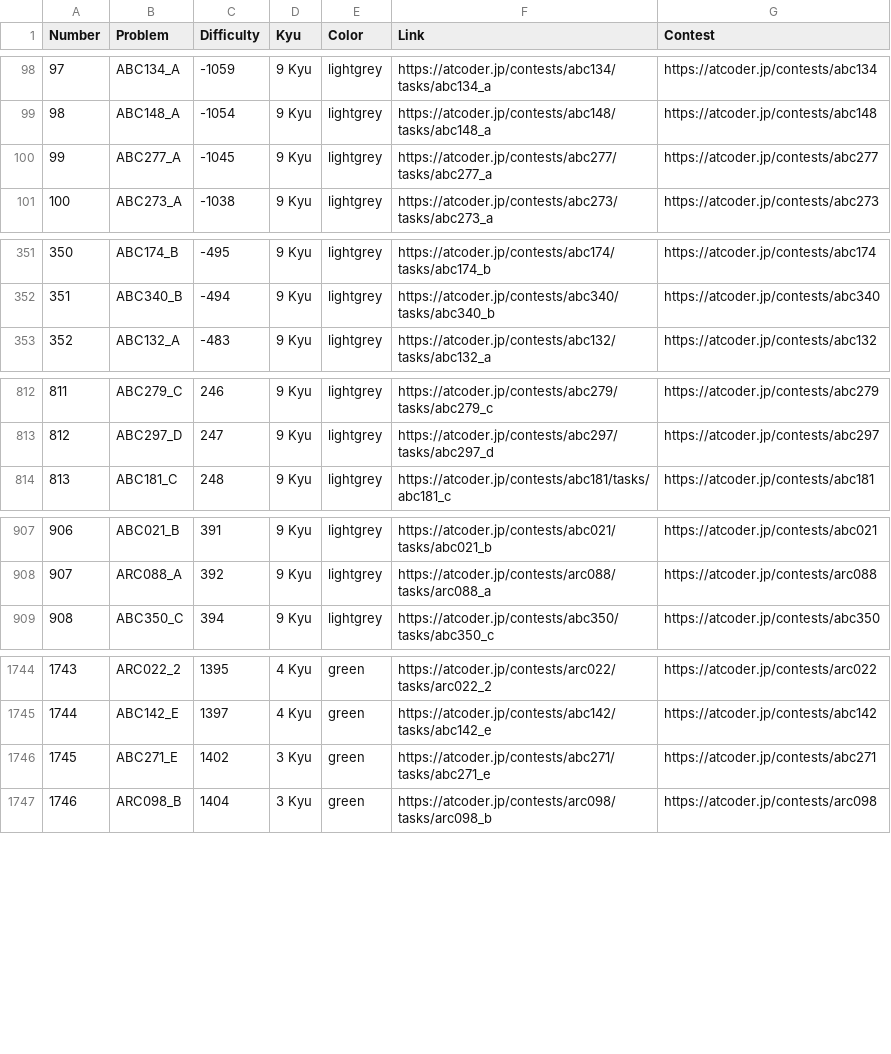
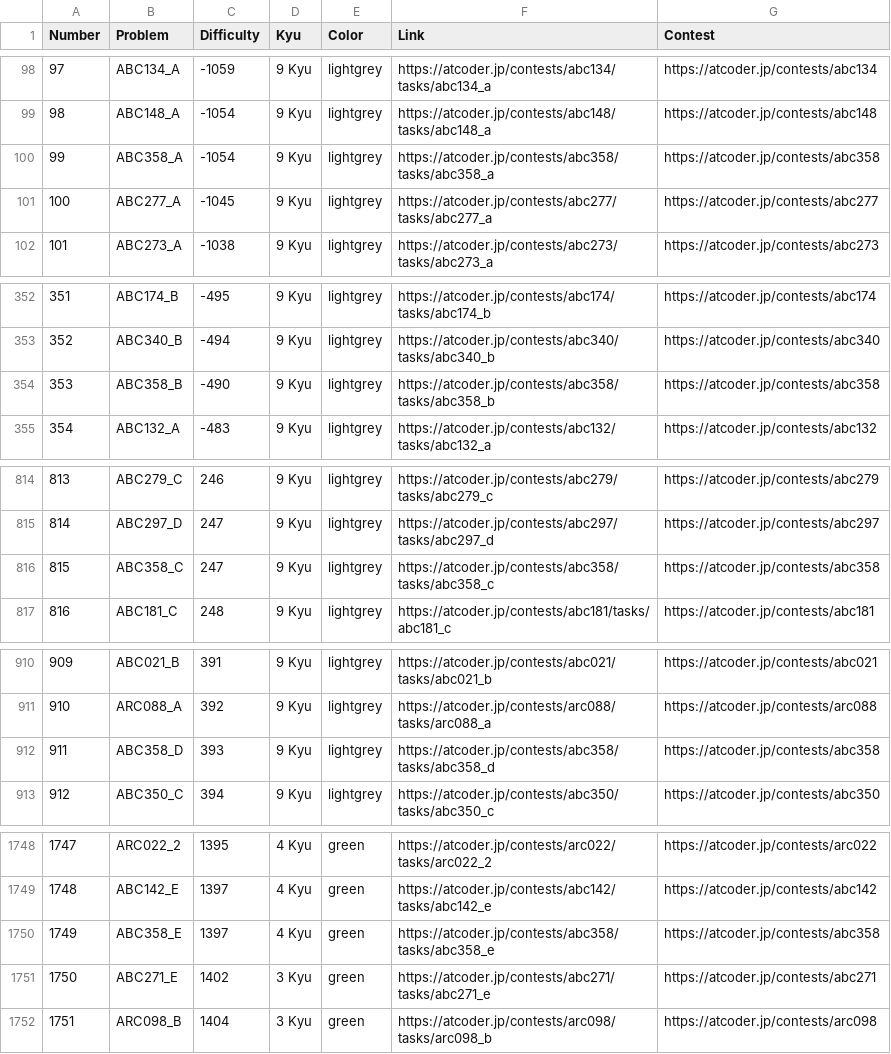
Before and after one commit to ika9810/Atcoder-Daily-Contests, a CSV file: Problem_List.csv, drawn as a sheet; only a part is shown, gaps mark what is left out; addresses are those after the commit; the diff covers the shown part only; the diff names each change by its address in the sheet, - before the commit and + after, or states it on an @@ line.

Commit message:
⚙️[Daliy]Today's Daliy Atcoder Contest(ABC, ARC, AGC)

```diff
--- a/Problem_List.csv
+++ b/Problem_List.csv
+row 100: 99 | ABC358_A | -1054 | 9 Kyu | lightgrey | https://atcoder.jp/contests/abc358/tasks/abc358_a | https://atcoder.jp/contests/abc358
@@ column A (Number) renumbered from row 101 down @@
+row 354: 353 | ABC358_B | -490 | 9 Kyu | lightgrey | https://atcoder.jp/contests/abc358/tasks/abc358_b | https://atcoder.jp/contests/abc358
+row 816: 815 | ABC358_C | 247 | 9 Kyu | lightgrey | https://atcoder.jp/contests/abc358/tasks/abc358_c | https://atcoder.jp/contests/abc358
+row 912: 911 | ABC358_D | 393 | 9 Kyu | lightgrey | https://atcoder.jp/contests/abc358/tasks/abc358_d | https://atcoder.jp/contests/abc358
+row 1750: 1749 | ABC358_E | 1397 | 4 Kyu | green | https://atcoder.jp/contests/abc358/tasks/abc358_e | https://atcoder.jp/contests/abc358
```
Also changed, not shown: 2 added rows elsewhere in this file, 4 other files.
